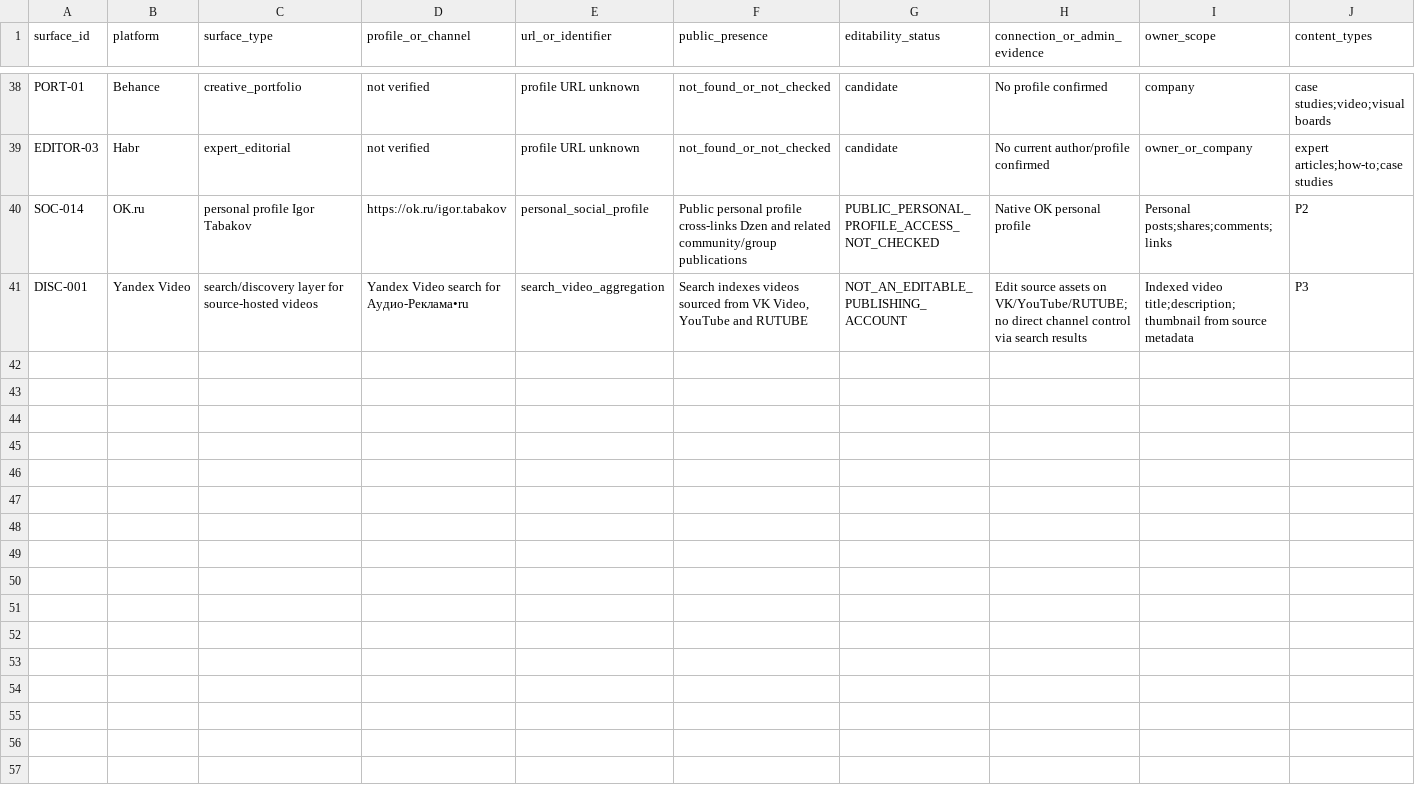
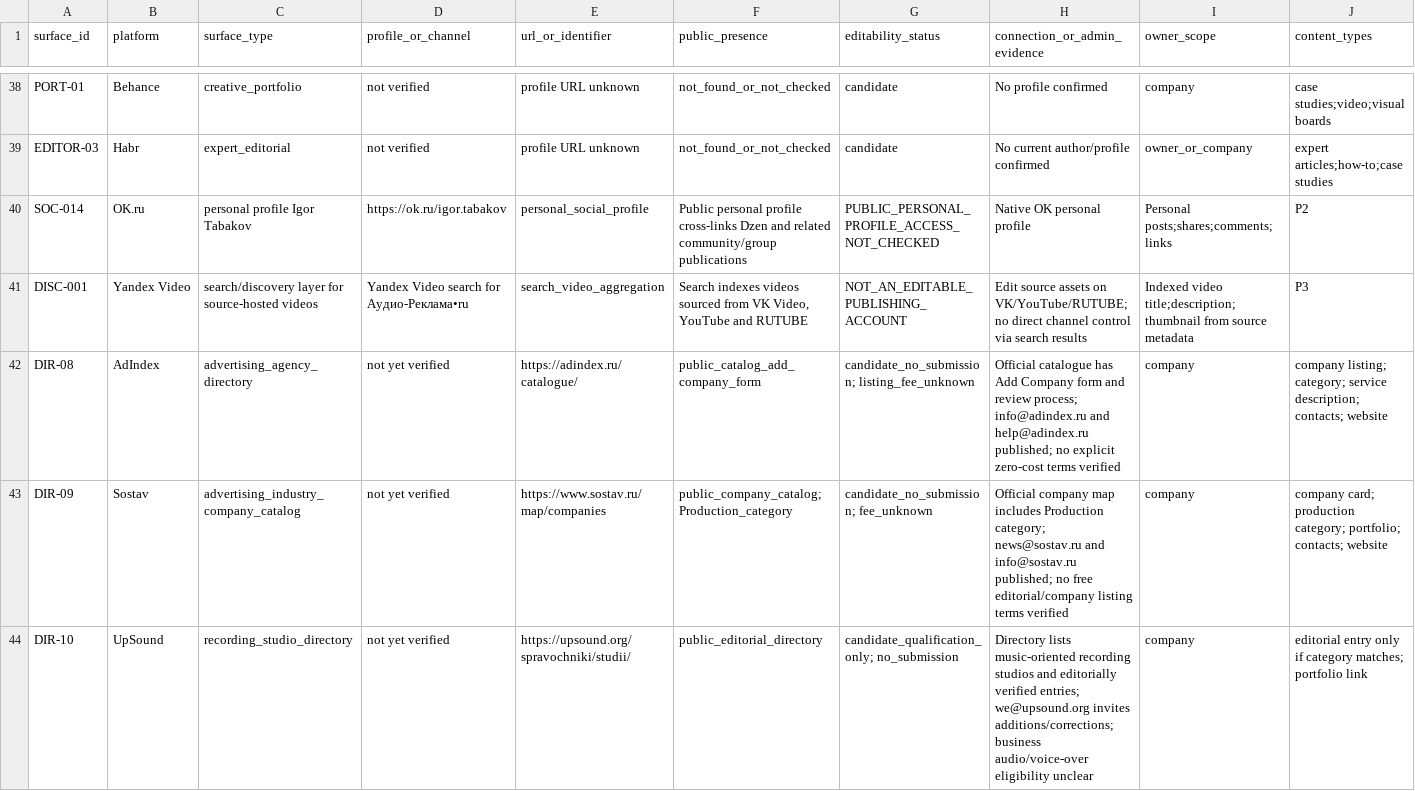
Before and after one commit to AudioReclamaRu/sonic-infrastructure-report, a CSV file: research/EXTERNAL_PLATFORM_EDITABILITY_REGISTER_2026-11-20.csv, drawn as a sheet; only a part is shown, gaps mark what is left out; rows hold the shown columns only; the diff covers the shown part only; the diff names each change by its address in the sheet, - before the commit and + after, or states it on an @@ line.

Commit message:
research: prepare targeted free directory outreach wave

```diff
--- a/research/EXTERNAL_PLATFORM_EDITABILITY_REGISTER_2026-11-20.csv
+++ b/research/EXTERNAL_PLATFORM_EDITABILITY_REGISTER_2026-11-20.csv
+row 42: DIR-08 | AdIndex | advertising_agency_directory | not yet verified | https://adindex.ru/catalogue/ | public_catalog_add_company_form | candidate_no_submission; listing_fee_unknown | Official catalogue has Add Company form and review process; info@adindex.ru and help@adindex.ru published; no explicit zero-cost terms verified | company | company listing; category; service description; contacts; website
+row 43: DIR-09 | Sostav | advertising_industry_company_catalog | not yet verified | https://www.sostav.ru/map/companies | public_company_catalog; Production_category | candidate_no_submission; fee_unknown | Official company map includes Production category; news@sostav.ru and info@sostav.ru published; no free editorial/company listing terms verified | company | company card; production category; portfolio; contacts; website
+row 44: DIR-10 | UpSound | recording_studio_directory | not yet verified | https://upsound.org/spravochniki/studii/ | public_editorial_directory | candidate_qualification_only; no_submission | Directory lists music-oriented recording studios and editorially verified entries; we@upsound.org invites additions/corrections; business audio/voice-over eligibility unclear | company | editorial entry only if category matches; portfolio link
```
Also changed, not shown: 33 edited cells elsewhere in this file, 4 other files.
